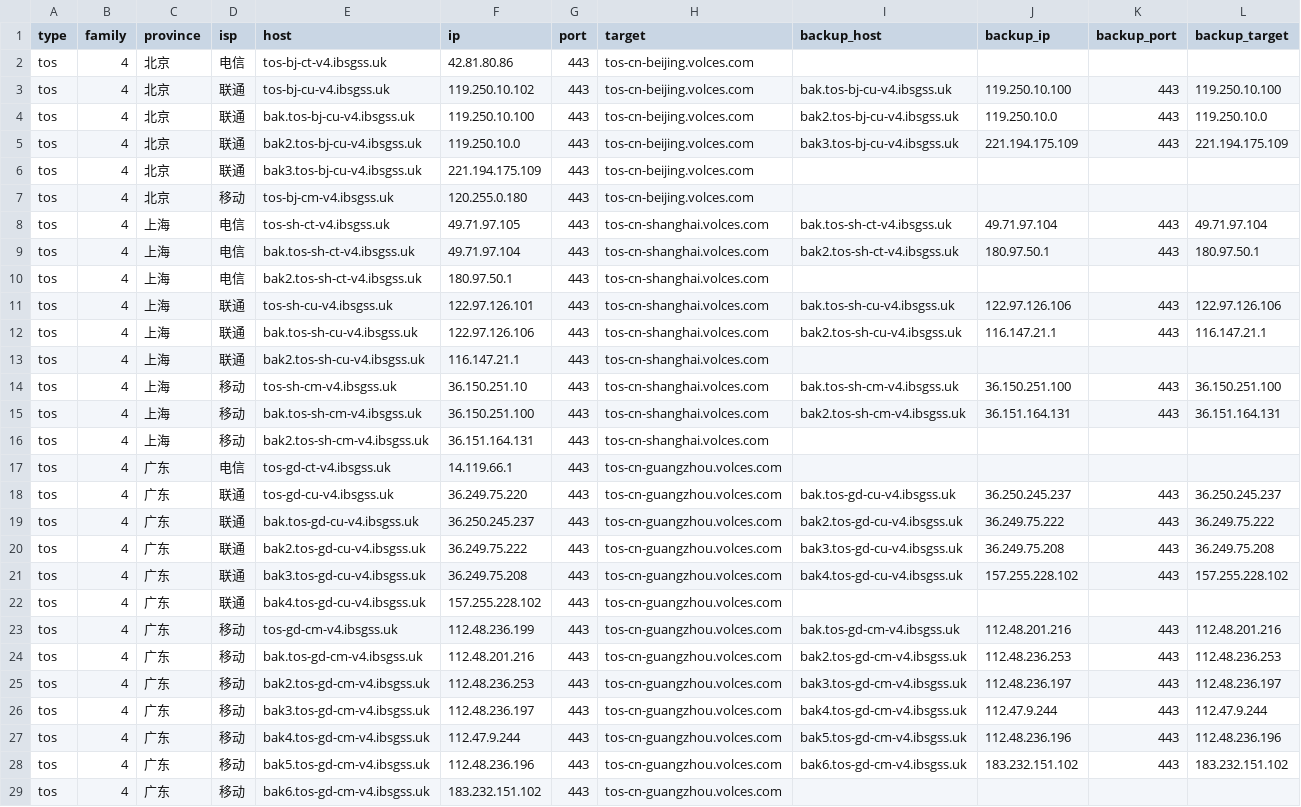
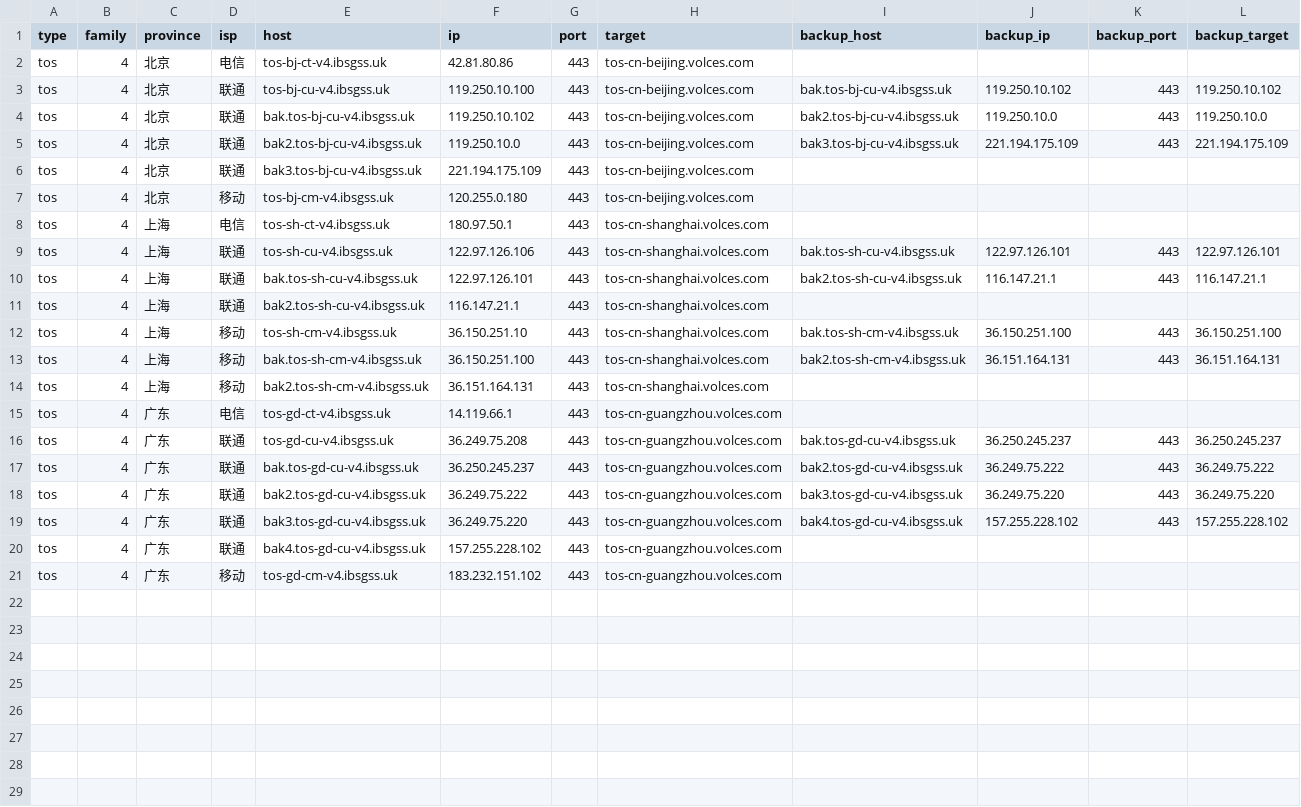
Before and after one commit to Tozward/TcpQuality, a TSV file: nodes/tos.tsv, drawn as a sheet.

```diff
--- a/nodes/tos.tsv
+++ b/nodes/tos.tsv
@@ -2,4 +2,4 @@ type	family	province	isp	host	ip	port	target	backup_host	backup_ip	backup_port	b
 tos	4	北京	电信	tos-bj-ct-v4.ibsgss.uk	42.81.80.86	443	tos-cn-beijing.volces.com				
-tos	4	北京	联通	tos-bj-cu-v4.ibsgss.uk	119.250.10.102	443	tos-cn-beijing.volces.com	bak.tos-bj-cu-v4.ibsgss.uk	119.250.10.100	443	119.250.10.100
-tos	4	北京	联通	bak.tos-bj-cu-v4.ibsgss.uk	119.250.10.100	443	tos-cn-beijing.volces.com	bak2.tos-bj-cu-v4.ibsgss.uk	119.250.10.0	443	119.250.10.0
+tos	4	北京	联通	tos-bj-cu-v4.ibsgss.uk	119.250.10.100	443	tos-cn-beijing.volces.com	bak.tos-bj-cu-v4.ibsgss.uk	119.250.10.102	443	119.250.10.102
+tos	4	北京	联通	bak.tos-bj-cu-v4.ibsgss.uk	119.250.10.102	443	tos-cn-beijing.volces.com	bak2.tos-bj-cu-v4.ibsgss.uk	119.250.10.0	443	119.250.10.0
 tos	4	北京	联通	bak2.tos-bj-cu-v4.ibsgss.uk	119.250.10.0	443	tos-cn-beijing.volces.com	bak3.tos-bj-cu-v4.ibsgss.uk	221.194.175.109	443	221.194.175.109
@@ -7,7 +7,5 @@ tos	4	北京	联通	bak3.tos-bj-cu-v4.ibsgss.uk	221.194.175.109	443	tos-cn-beiji
 tos	4	北京	移动	tos-bj-cm-v4.ibsgss.uk	120.255.0.180	443	tos-cn-beijing.volces.com				
-tos	4	上海	电信	tos-sh-ct-v4.ibsgss.uk	49.71.97.105	443	tos-cn-shanghai.volces.com	bak.tos-sh-ct-v4.ibsgss.uk	49.71.97.104	443	49.71.97.104
-tos	4	上海	电信	bak.tos-sh-ct-v4.ibsgss.uk	49.71.97.104	443	tos-cn-shanghai.volces.com	bak2.tos-sh-ct-v4.ibsgss.uk	180.97.50.1	443	180.97.50.1
-tos	4	上海	电信	bak2.tos-sh-ct-v4.ibsgss.uk	180.97.50.1	443	tos-cn-shanghai.volces.com				
-tos	4	上海	联通	tos-sh-cu-v4.ibsgss.uk	122.97.126.101	443	tos-cn-shanghai.volces.com	bak.tos-sh-cu-v4.ibsgss.uk	122.97.126.106	443	122.97.126.106
-tos	4	上海	联通	bak.tos-sh-cu-v4.ibsgss.uk	122.97.126.106	443	tos-cn-shanghai.volces.com	bak2.tos-sh-cu-v4.ibsgss.uk	116.147.21.1	443	116.147.21.1
+tos	4	上海	电信	tos-sh-ct-v4.ibsgss.uk	180.97.50.1	443	tos-cn-shanghai.volces.com				
+tos	4	上海	联通	tos-sh-cu-v4.ibsgss.uk	122.97.126.106	443	tos-cn-shanghai.volces.com	bak.tos-sh-cu-v4.ibsgss.uk	122.97.126.101	443	122.97.126.101
+tos	4	上海	联通	bak.tos-sh-cu-v4.ibsgss.uk	122.97.126.101	443	tos-cn-shanghai.volces.com	bak2.tos-sh-cu-v4.ibsgss.uk	116.147.21.1	443	116.147.21.1
 tos	4	上海	联通	bak2.tos-sh-cu-v4.ibsgss.uk	116.147.21.1	443	tos-cn-shanghai.volces.com				
@@ -17,13 +15,7 @@ tos	4	上海	移动	bak2.tos-sh-cm-v4.ibsgss.uk	36.151.164.131	443	tos-cn-shangh
 tos	4	广东	电信	tos-gd-ct-v4.ibsgss.uk	14.119.66.1	443	tos-cn-guangzhou.volces.com				
-tos	4	广东	联通	tos-gd-cu-v4.ibsgss.uk	36.249.75.220	443	tos-cn-guangzhou.volces.com	bak.tos-gd-cu-v4.ibsgss.uk	36.250.245.237	443	36.250.245.237
+tos	4	广东	联通	tos-gd-cu-v4.ibsgss.uk	36.249.75.208	443	tos-cn-guangzhou.volces.com	bak.tos-gd-cu-v4.ibsgss.uk	36.250.245.237	443	36.250.245.237
 tos	4	广东	联通	bak.tos-gd-cu-v4.ibsgss.uk	36.250.245.237	443	tos-cn-guangzhou.volces.com	bak2.tos-gd-cu-v4.ibsgss.uk	36.249.75.222	443	36.249.75.222
-tos	4	广东	联通	bak2.tos-gd-cu-v4.ibsgss.uk	36.249.75.222	443	tos-cn-guangzhou.volces.com	bak3.tos-gd-cu-v4.ibsgss.uk	36.249.75.208	443	36.249.75.208
-tos	4	广东	联通	bak3.tos-gd-cu-v4.ibsgss.uk	36.249.75.208	443	tos-cn-guangzhou.volces.com	bak4.tos-gd-cu-v4.ibsgss.uk	157.255.228.102	443	157.255.228.102
+tos	4	广东	联通	bak2.tos-gd-cu-v4.ibsgss.uk	36.249.75.222	443	tos-cn-guangzhou.volces.com	bak3.tos-gd-cu-v4.ibsgss.uk	36.249.75.220	443	36.249.75.220
+tos	4	广东	联通	bak3.tos-gd-cu-v4.ibsgss.uk	36.249.75.220	443	tos-cn-guangzhou.volces.com	bak4.tos-gd-cu-v4.ibsgss.uk	157.255.228.102	443	157.255.228.102
 tos	4	广东	联通	bak4.tos-gd-cu-v4.ibsgss.uk	157.255.228.102	443	tos-cn-guangzhou.volces.com				
-tos	4	广东	移动	tos-gd-cm-v4.ibsgss.uk	112.48.236.199	443	tos-cn-guangzhou.volces.com	bak.tos-gd-cm-v4.ibsgss.uk	112.48.201.216	443	112.48.201.216
-tos	4	广东	移动	bak.tos-gd-cm-v4.ibsgss.uk	112.48.201.216	443	tos-cn-guangzhou.volces.com	bak2.tos-gd-cm-v4.ibsgss.uk	112.48.236.253	443	112.48.236.253
-tos	4	广东	移动	bak2.tos-gd-cm-v4.ibsgss.uk	112.48.236.253	443	tos-cn-guangzhou.volces.com	bak3.tos-gd-cm-v4.ibsgss.uk	112.48.236.197	443	112.48.236.197
-tos	4	广东	移动	bak3.tos-gd-cm-v4.ibsgss.uk	112.48.236.197	443	tos-cn-guangzhou.volces.com	bak4.tos-gd-cm-v4.ibsgss.uk	112.47.9.244	443	112.47.9.244
-tos	4	广东	移动	bak4.tos-gd-cm-v4.ibsgss.uk	112.47.9.244	443	tos-cn-guangzhou.volces.com	bak5.tos-gd-cm-v4.ibsgss.uk	112.48.236.196	443	112.48.236.196
-tos	4	广东	移动	bak5.tos-gd-cm-v4.ibsgss.uk	112.48.236.196	443	tos-cn-guangzhou.volces.com	bak6.tos-gd-cm-v4.ibsgss.uk	183.232.151.102	443	183.232.151.102
-tos	4	广东	移动	bak6.tos-gd-cm-v4.ibsgss.uk	183.232.151.102	443	tos-cn-guangzhou.volces.com				
+tos	4	广东	移动	tos-gd-cm-v4.ibsgss.uk	183.232.151.102	443	tos-cn-guangzhou.volces.com				
```
Also changed, not shown: nodes/all.tsv, nodes/cdn.tsv, 3 other files.
